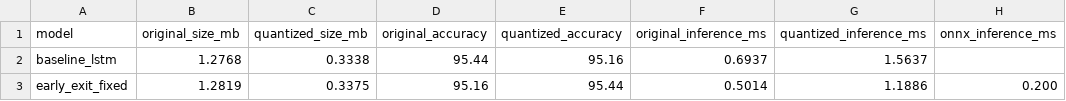
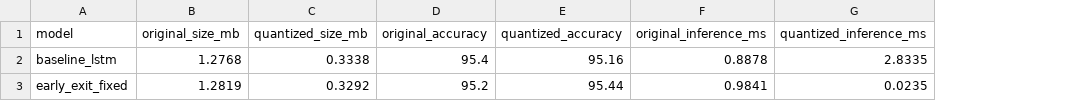
Before and after one commit to youyongsang/Hanbat_capstone, a CSV file: project/results/quantization_comparison.csv, drawn as a sheet; the diff names each change by its address in the sheet, - before the commit and + after, or states it on an @@ line.

```diff
--- a/project/results/quantization_comparison.csv
+++ b/project/results/quantization_comparison.csv
-column H (onnx_inference_ms), row 3: 0.200
-D2 (original_accuracy): 95.44
+D2 (original_accuracy): 95.4
-F2 (original_inference_ms): 0.6937
+F2 (original_inference_ms): 0.8878
-G2 (quantized_inference_ms): 1.5637
+G2 (quantized_inference_ms): 2.8335
-C3 (quantized_size_mb): 0.3375
+C3 (quantized_size_mb): 0.3292
-D3 (original_accuracy): 95.16
+D3 (original_accuracy): 95.2
-F3 (original_inference_ms): 0.5014
+F3 (original_inference_ms): 0.9841
-G3 (quantized_inference_ms): 1.1886
+G3 (quantized_inference_ms): 0.0235
```
Also changed, not shown: 15 other files.
